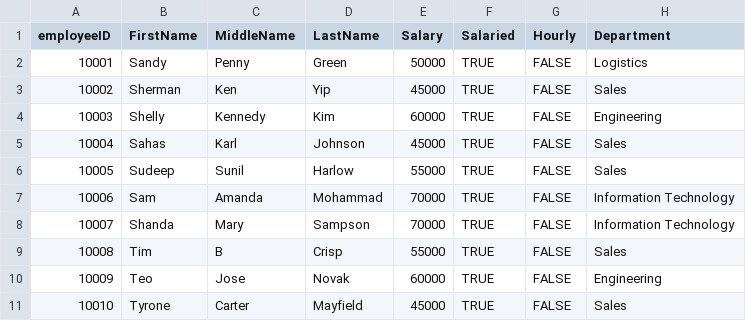
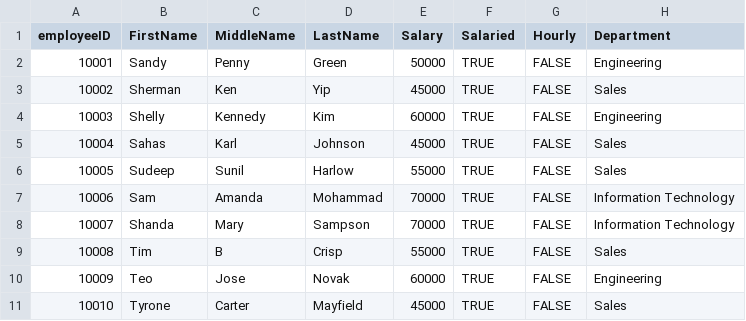
Before and after one commit to eleefoley/CS_425_ERP_App, a CSV file: erp_app/Data/employee.csv, drawn as a sheet.

```diff
--- a/erp_app/Data/employee.csv
+++ b/erp_app/Data/employee.csv
@@ -1,3 +1,3 @@
 employeeID,FirstName,MiddleName,LastName,Salary,Salaried,Hourly,Department
-10001,Sandy,Penny,Green,50000,TRUE,FALSE,Logistics
+10001,Sandy,Penny,Green,50000,TRUE,FALSE,Engineering
 10002,Sherman,Ken,Yip,45000,TRUE,FALSE,Sales
```
Also changed, not shown: erp_app/Data/order.csv, 3 other files.
